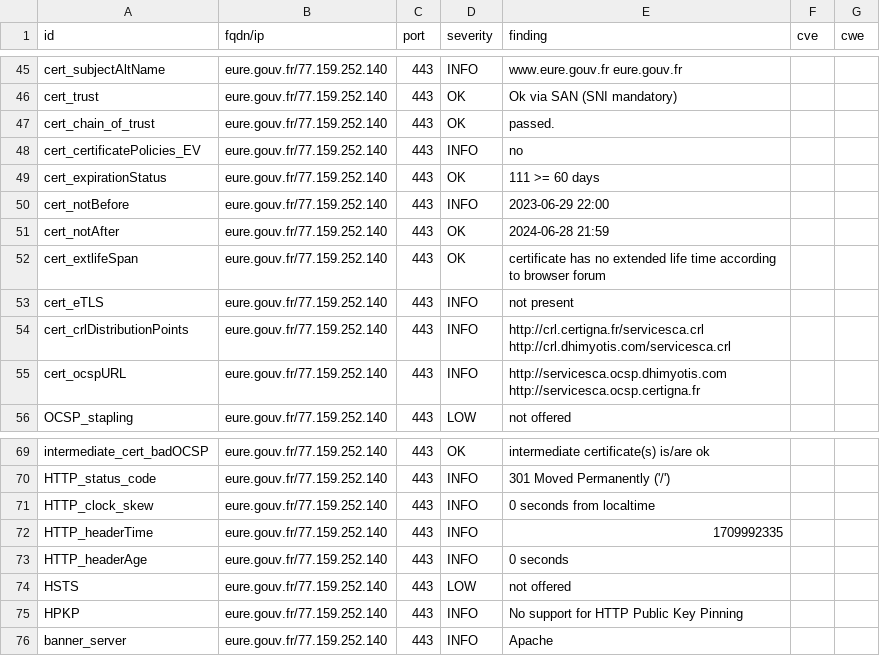
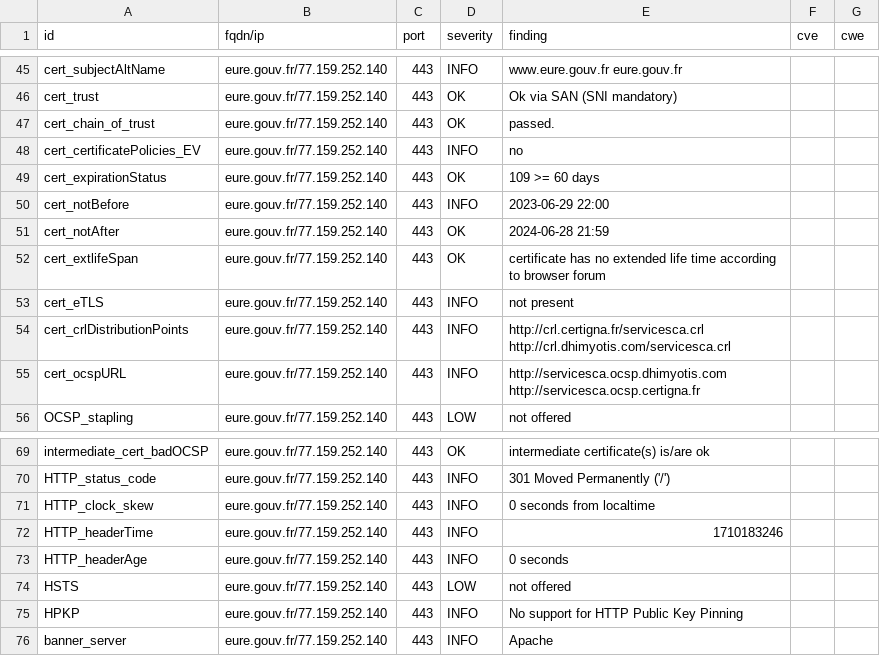
Before and after one commit to GKO-org/dashlordPrd4, a CSV file: results/aHR0cHM6Ly9ldXJlLmdvdXYuZnI=/testssl.csv, drawn as a sheet; only a part is shown, gaps mark what is left out.

```diff
--- a/results/aHR0cHM6Ly9ldXJlLmdvdXYuZnI=/testssl.csv
+++ b/results/aHR0cHM6Ly9ldXJlLmdvdXYuZnI=/testssl.csv
@@ -48,3 +48,3 @@
 "cert_certificatePolicies_EV","eure.gouv.fr/77.159.252.140","443","INFO","no","",""
-"cert_expirationStatus","eure.gouv.fr/77.159.252.140","443","OK","111 >= 60 days","",""
+"cert_expirationStatus","eure.gouv.fr/77.159.252.140","443","OK","109 >= 60 days","",""
 "cert_notBefore","eure.gouv.fr/77.159.252.140","443","INFO","2023-06-29 22:00","",""
@@ -71,3 +71,3 @@
 "HTTP_clock_skew","eure.gouv.fr/77.159.252.140","443","INFO","0 seconds from localtime","",""
-"HTTP_headerTime","eure.gouv.fr/77.159.252.140","443","INFO","1709992335","",""
+"HTTP_headerTime","eure.gouv.fr/77.159.252.140","443","INFO","1710183246","",""
 "HTTP_headerAge","eure.gouv.fr/77.159.252.140","443","INFO","0 seconds","",""
```
Also changed, not shown: 9 other files.
